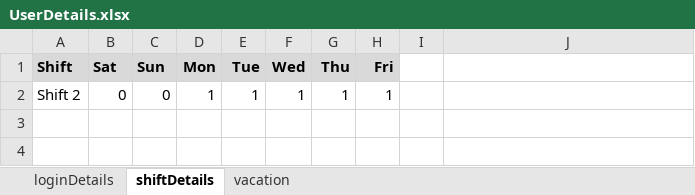
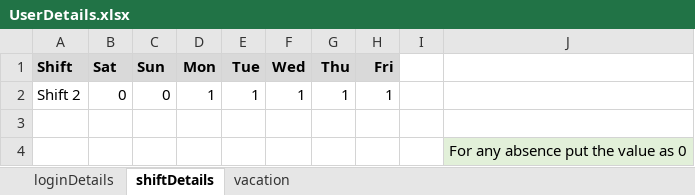
Before and after one commit to audi4avik/Workday, an Excel workbook: Input/UserDetails.xlsx, sheet shiftDetails, drawn as a sheet; values as stored, in another font and other column widths than the file's, no borders; the diff names each change by its address in the sheet, - before the commit and + after, or states it on an @@ line.

Commit message:
TC_04 - Absence script complete for requesting a single day in different month and next year

```diff
--- a/Input/UserDetails.xlsx (sheet shiftDetails)
+++ b/Input/UserDetails.xlsx (sheet shiftDetails)
+row 3: (empty)
+row 4:  |  |  |  |  |  |  |  |  | For any absence put the value as 0
```
Also changed, not shown: sheet vacation, sheet loginDetails, 2 other files.
